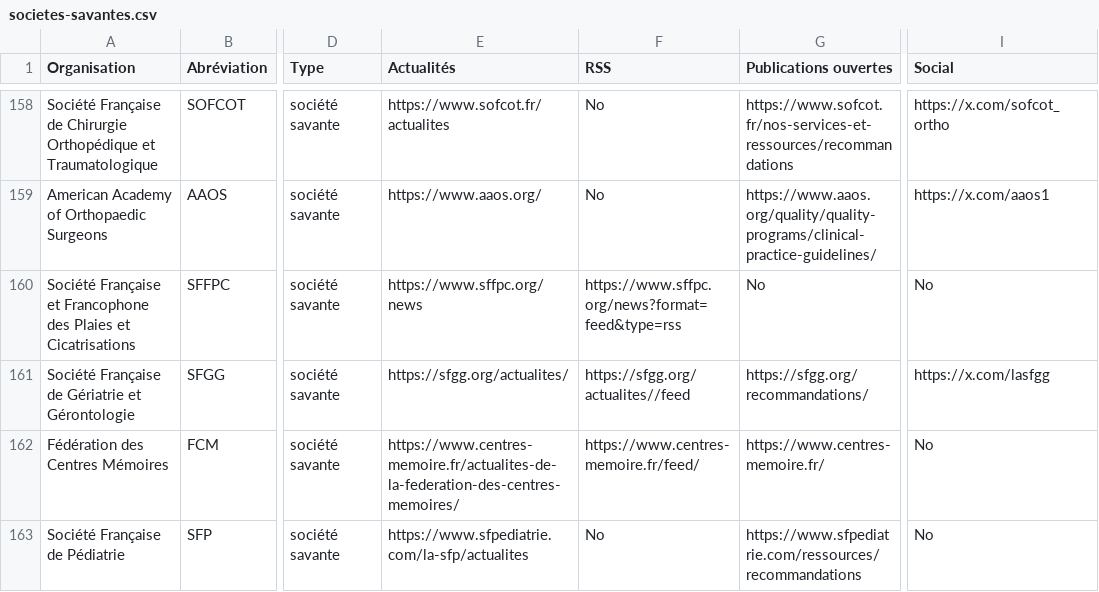
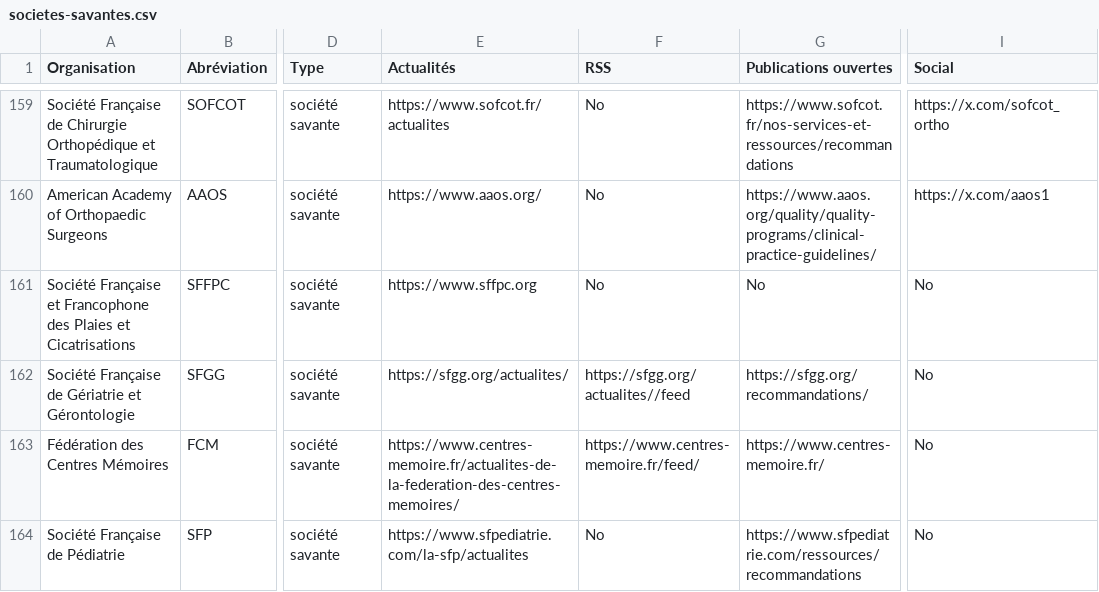
Before and after one commit to djibe/recommandations-medicales, a CSV file: assets/data/societes-savantes.csv, drawn as a sheet; only a part is shown, gaps mark what is left out; addresses are those after the commit; the diff covers the shown part only; the diff names each change by its address in the sheet, - before the commit and + after, or states it on an @@ line.

```diff
--- a/assets/data/societes-savantes.csv
+++ b/assets/data/societes-savantes.csv
-E161 (Actualités): https://www.sffpc.org/news
+E161 (Actualités): https://www.sffpc.org
-F161 (RSS): https://www.sffpc.org/news?format=feed&type=rss
+F161 (RSS): No
-I162 (Social): https://x.com/lasfgg
+I162 (Social): No
```
Also changed, not shown: 2 added rows and 25 edited cells elsewhere in this file.
